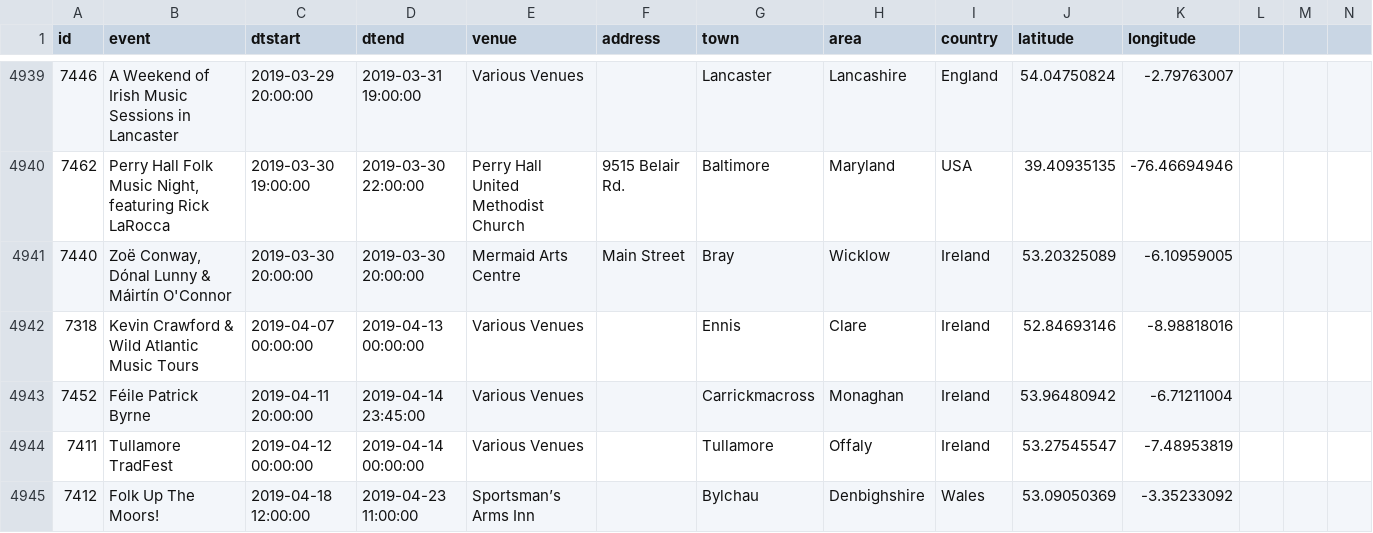
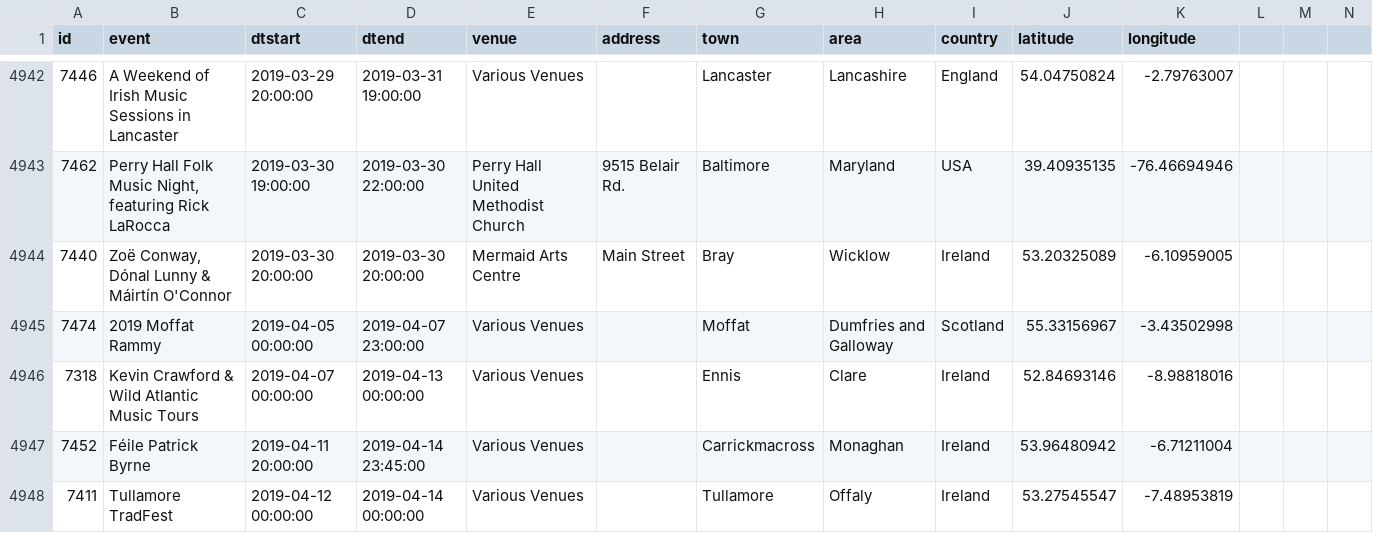
Before and after one commit to adactio/TheSession-data, a CSV file: csv/events.csv, drawn as a sheet; only a part is shown, gaps mark what is left out; the shorter side is filled out with more unchanged rows; the diff covers the shown part only; the diff names each change by its address in the sheet, - before the commit and + after, or states it on an @@ line.

Commit message:
Latest data dump

```diff
--- a/csv/events.csv
+++ b/csv/events.csv
+row 4945: 7474 | 2019 Moffat Rammy | 2019-04-05 00:00:00 | 2019-04-07 23:00:00 | Various Venues |  | Moffat | Dumfries and Galloway | Scotland | 55.33156967 | -3.43502998
```
Also changed, not shown: 4 added rows and 11 edited cells elsewhere in this file, csv/sessions.csv, 7 other files.
